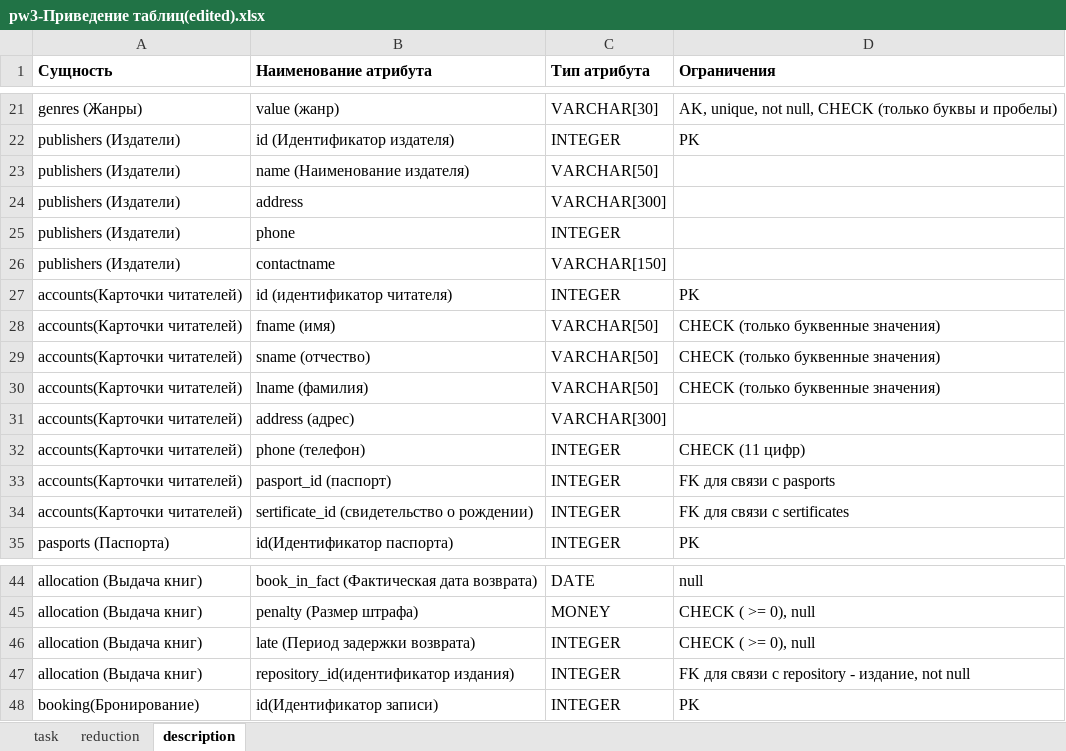
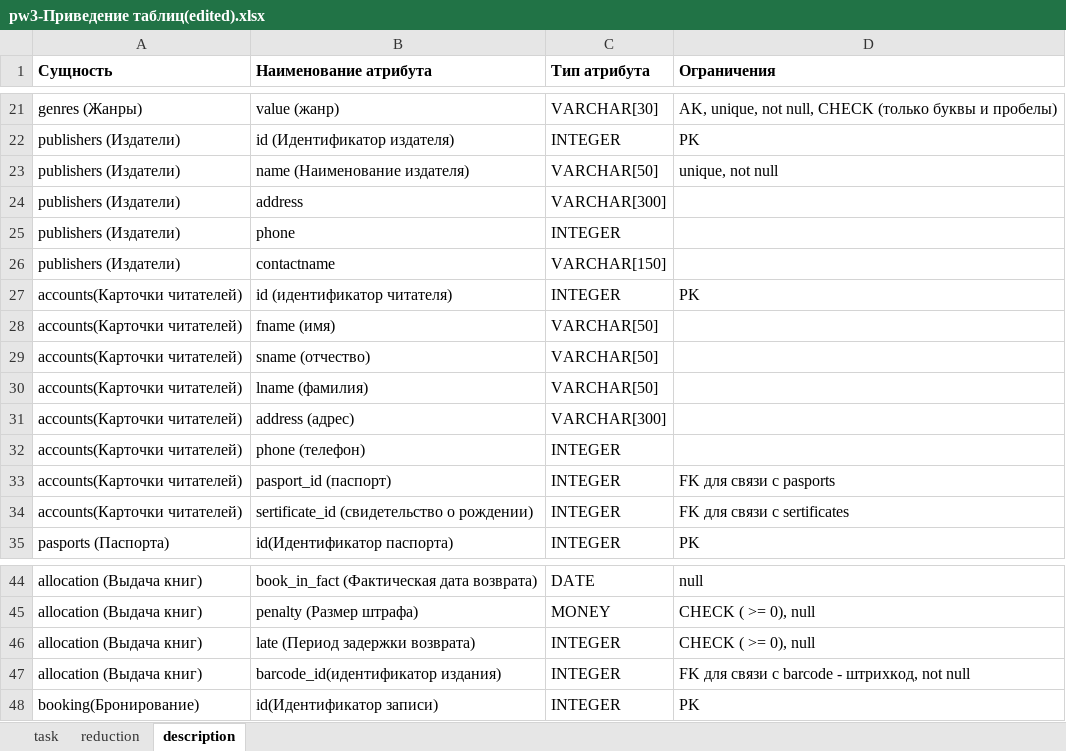
Before and after one commit to esoe/DEV_DB_03, an Excel workbook: pw3/pw3-Приведение таблиц(edited).xlsx, sheet description, drawn as a sheet; only a part is shown, gaps mark what is left out; values as stored, in another font and other column widths than the file's, no borders; the diff names each change by its address in the sheet, - before the commit and + after, or states it on an @@ line.

```diff
--- a/pw3/pw3-Приведение таблиц(edited).xlsx (sheet description)
+++ b/pw3/pw3-Приведение таблиц(edited).xlsx (sheet description)
-D23 (Ограничения): (empty)
+D23 (Ограничения): unique, not null
-D28:D30 (Ограничения): CHECK (только буквенные значения)
+D28:D30 (Ограничения): (empty)
-D32 (Ограничения): CHECK (11 цифр)
+D32 (Ограничения): (empty)
-B47 (Наименование атрибута): repository_id(идентификатор издания)
+B47 (Наименование атрибута): barcode_id(идентификатор издания)
-D47 (Ограничения): FK для связи с repository - издание, not null
+D47 (Ограничения): FK для связи с barcode - штрихкод, not null
```
Also changed, not shown: 1 other file.
